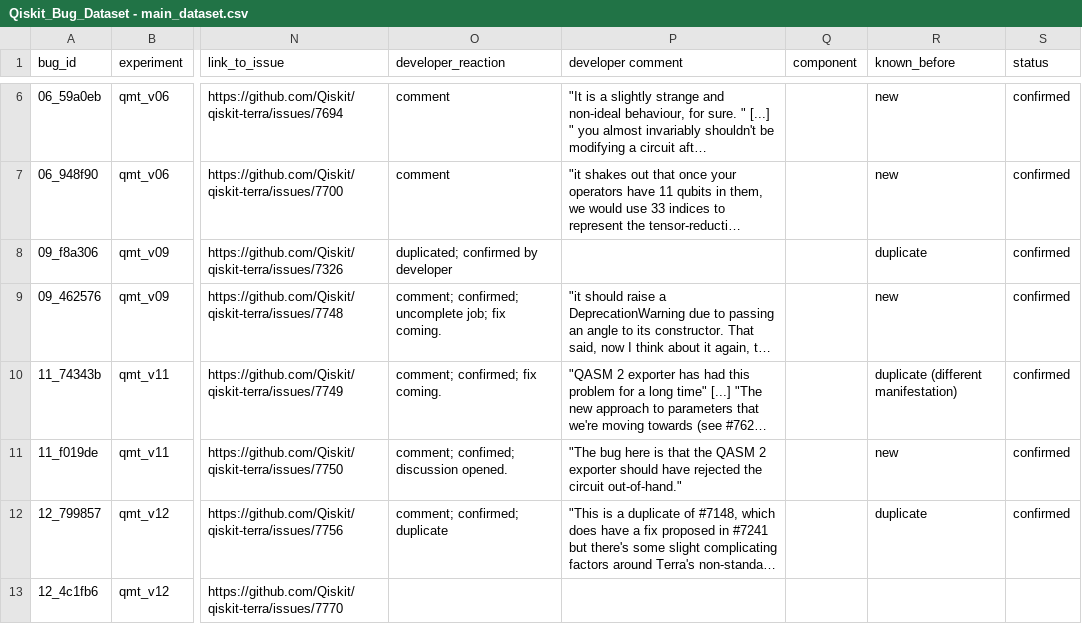
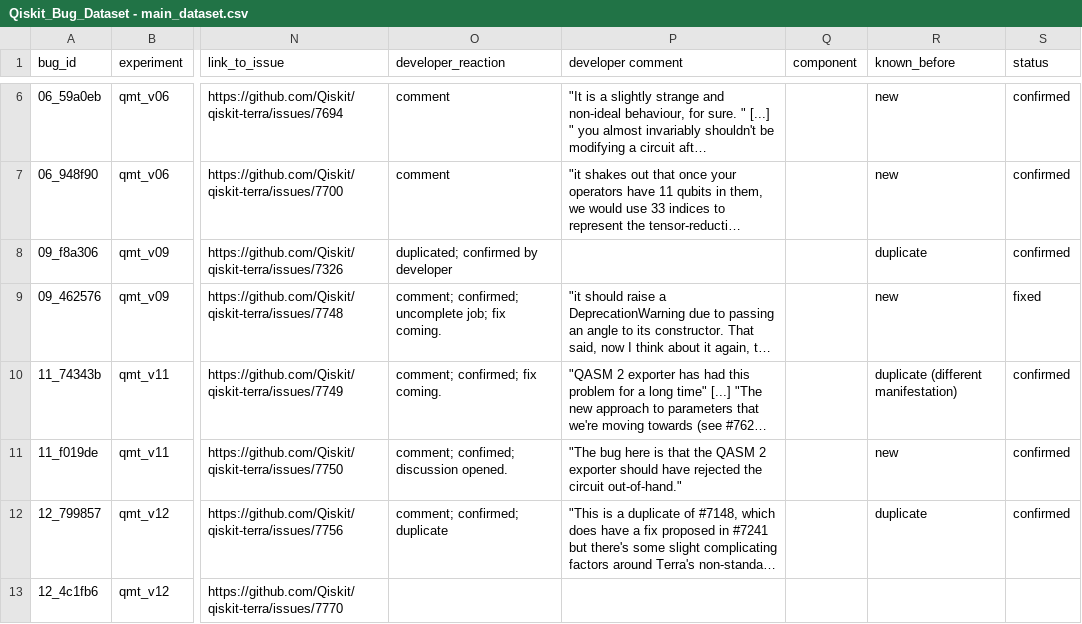
Before and after one commit to sola-st/MorphQ-Quantum-Qiskit-Testing-ICSE-23, a CSV file: miscellanea/table_artifacts/Qiskit_Bug_Dataset - main_dataset.csv, drawn as a sheet; only a part is shown, gaps mark what is left out; long unchanged cells end in …; the diff names each change by its address in the sheet, - before the commit and + after, or states it on an @@ line.

```diff
--- a/miscellanea/table_artifacts/Qiskit_Bug_Dataset - main_dataset.csv
+++ b/miscellanea/table_artifacts/Qiskit_Bug_Dataset - main_dataset.csv
-S9 (status): confirmed
+S9 (status): fixed
```
Also changed, not shown: 7 other files.
